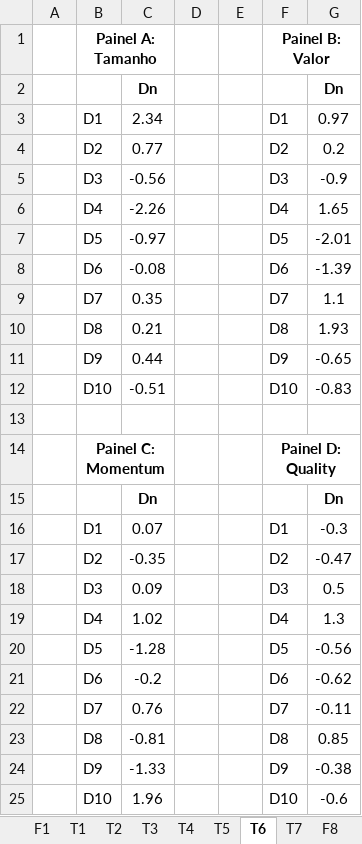
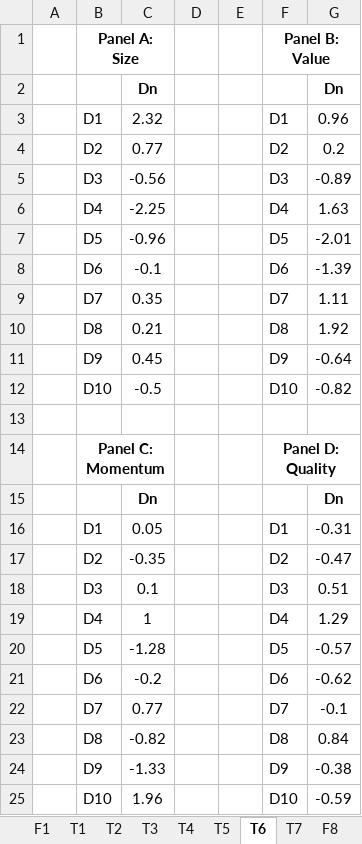
Before and after one commit to pedroteles17/Paper-Avant, an Excel workbook: Fig_Tab.xlsx, sheet T6, drawn as a sheet; values as stored, in another font and other column widths than the file's, no borders; removed rows and columns are numbered as before the commit, all else as after; the diff names each change by its address in the sheet, - before the commit and + after, or states it on an @@ line.

```diff
--- a/Fig_Tab.xlsx (sheet T6)
+++ b/Fig_Tab.xlsx (sheet T6)
-row 1:  | Painel A: Tamanho |  |  |  | Painel B: Valor
+row 1:  | Panel A: Size |  |  |  | Panel B: Value
-C3: 2.34
+C3: 2.32
-G3: 0.97
+G3: 0.96
-G5: -0.9
+G5: -0.89
-C6: -2.26
+C6: -2.25
-G6: 1.65
+G6: 1.63
-C7: -0.97
+C7: -0.96
-C8: -0.08
+C8: -0.1
-G9: 1.1
+G9: 1.11
-G10: 1.93
+G10: 1.92
-C11: 0.44
+C11: 0.45
-G11: -0.65
+G11: -0.64
-C12: -0.51
+C12: -0.5
-G12: -0.83
+G12: -0.82
-B14: Painel C: Momentum
+B14: Panel C: Momentum
-F14: Painel D: Quality
+F14: Panel D: Quality
-C16: 0.07
+C16: 0.05
-G16: -0.3
+G16: -0.31
-C18: 0.09
+C18: 0.1
-G18: 0.5
+G18: 0.51
-C19: 1.02
+C19: 1
-G19: 1.3
+G19: 1.29
-G20: -0.56
+G20: -0.57
-C22: 0.76
+C22: 0.77
-G22: -0.11
+G22: -0.1
-C23: -0.81
+C23: -0.82
-G23: 0.85
+G23: 0.84
-G25: -0.6
+G25: -0.59
```
Also changed, not shown: sheet T5, sheet T4, sheet T7, sheet T1, sheet T2, sheet T3, 1 more sheet, charts or pictures, 1 other file.
